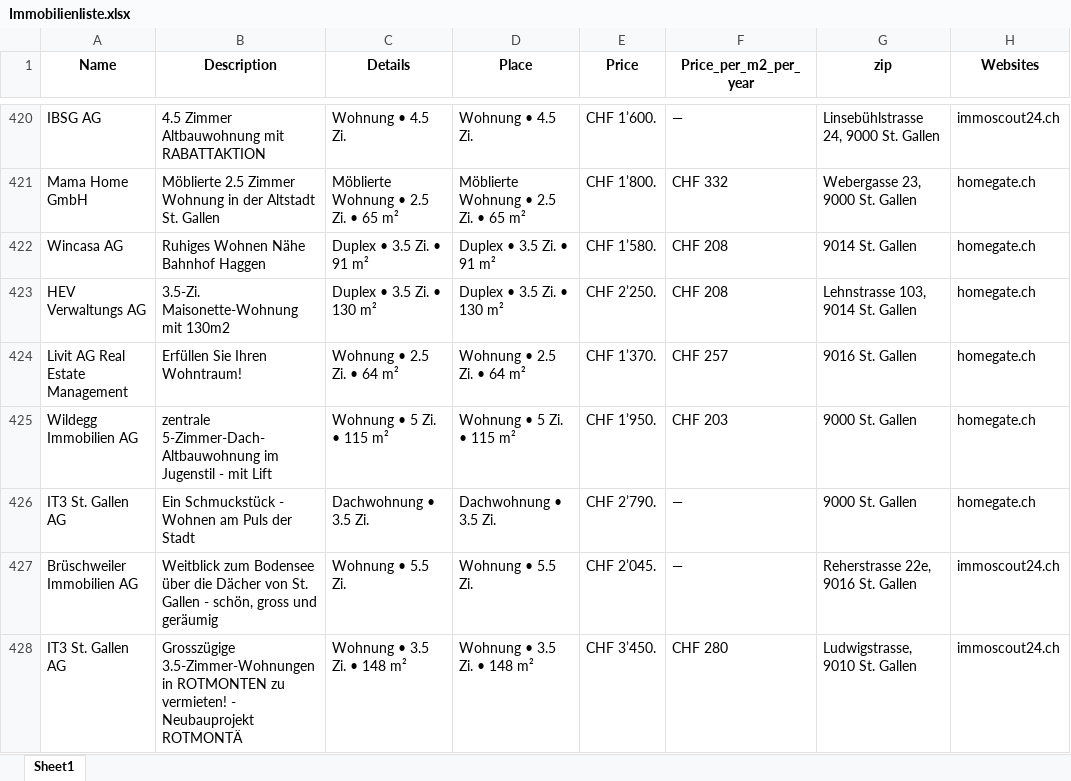
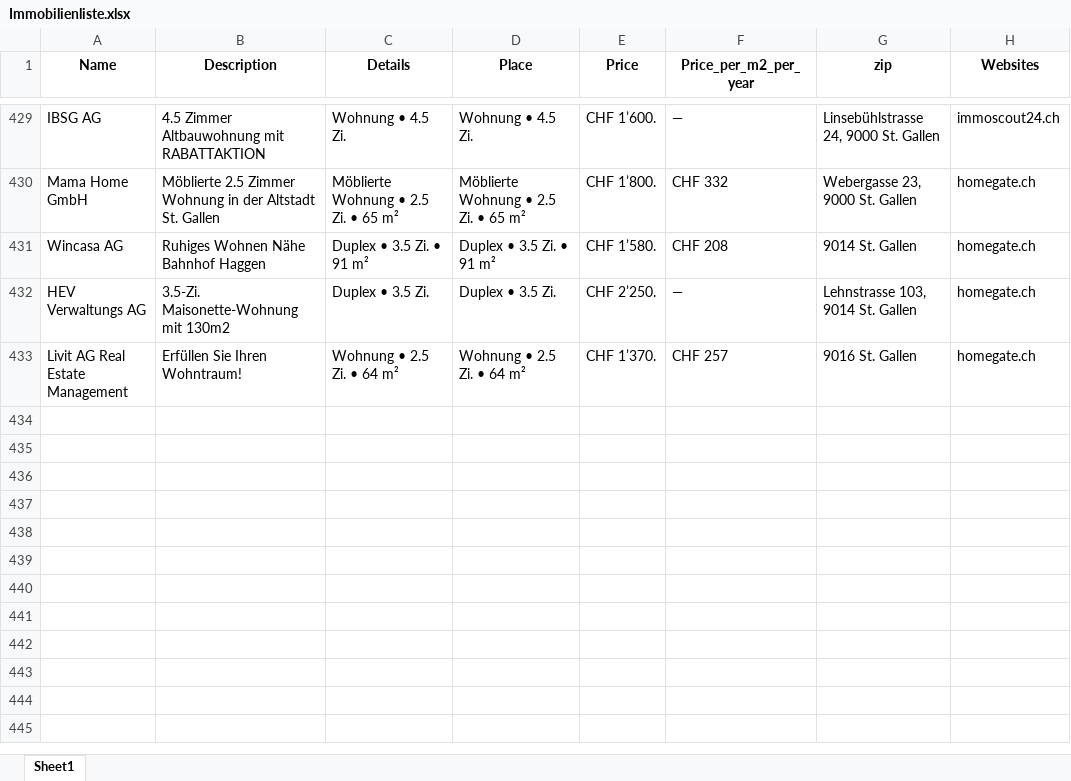
Before and after one commit to lorexzx/CS, an Excel workbook: Immobilienliste.xlsx, sheet Sheet1, drawn as a sheet; only a part is shown, gaps mark what is left out; values as stored, in another font and other column widths than the file's, no borders; removed rows and columns are numbered as before the commit, all else as after; the diff covers the shown part only; the diff names each change by its address in the sheet, - before the commit and + after, or states it on an @@ line.

Commit message:
Updated Immobilienliste via Workflow

```diff
--- a/Immobilienliste.xlsx (sheet Sheet1)
+++ b/Immobilienliste.xlsx (sheet Sheet1)
-C432 (Details): Duplex • 3.5 Zi. • 130 m²
+C432 (Details): Duplex • 3.5 Zi.
-D432 (Place): Duplex • 3.5 Zi. • 130 m²
+D432 (Place): Duplex • 3.5 Zi.
-F432 (Price_per_m2_per_year): CHF 208
+F432 (Price_per_m2_per_year): —
-row 425: Wildegg Immobilien AG | zentrale 5-Zimmer-Dach-Altbauwohnung im Jugenstil - mit Lift | Wohnung • 5 Zi. • 115 m² | Wohnung • 5 Zi. • 115 m² | CHF 1’950. | CHF 203 | 9000 St. Gallen | homegate.ch
-row 426: IT3 St. Gallen AG | Ein Schmuckstück - Wohnen am Puls der Stadt | Dachwohnung • 3.5 Zi. | Dachwohnung • 3.5 Zi. | CHF 2’790. | — | 9000 St. Gallen | homegate.ch
-row 427: Brüschweiler Immobilien AG | Weitblick zum Bodensee über die Dächer von St. Gallen - schön, gross und geräumig | Wohnung • 5.5 Zi. | Wohnung • 5.5 Zi. | CHF 2’045. | — | Reherstrasse 22e, 9016 St. Gallen | immoscout24.ch
-row 428: IT3 St. Gallen AG | Grosszügige 3.5-Zimmer-Wohnungen in ROTMONTEN zu vermieten! - Neubauprojekt ROTMONTÄ | Wohnung • 3.5 Zi. • 148 m² | Wohnung • 3.5 Zi. • 148 m² | CHF 3’450. | CHF 280 | Ludwigstrasse, 9010 St. Gallen | immoscout24.ch
```
Also changed, not shown: 29 added rows, 25 removed rows and 21 edited cells elsewhere in this sheet.
